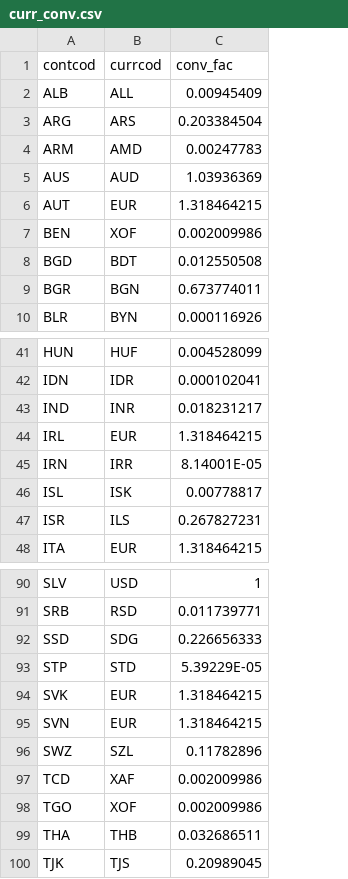
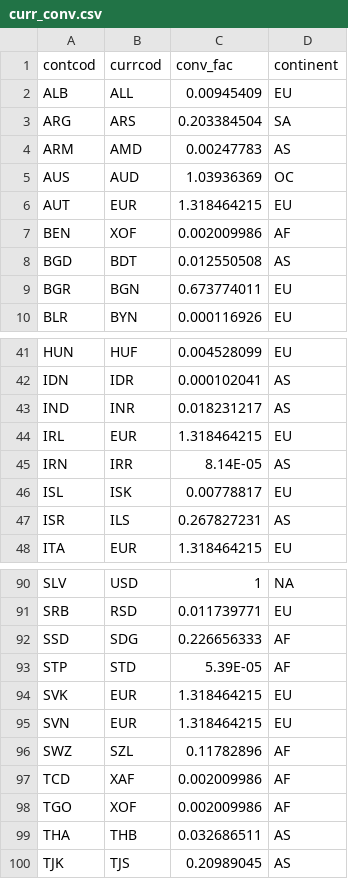
Before and after one commit to pati-dev/Income_disparity, a CSV file: curr_conv.csv, drawn as a sheet; only a part is shown, gaps mark what is left out; the diff names each change by its address in the sheet, - before the commit and + after, or states it on an @@ line.

Commit message:
Add continent

```diff
--- a/curr_conv.csv
+++ b/curr_conv.csv
+column D (continent), rows 2-10: EU | SA | AS | OC | EU | AF | AS | EU | EU; rows 41-48: EU | AS | AS | EU | AS | EU | AS | EU; rows 90-100: NA | EU | AF | AF | EU | EU | AF | AF | AF | AS | AS
-C45 (conv_fac): 8.14001E-05
+C45 (conv_fac): 8.14E-05
-C93 (conv_fac): 5.39229E-05
+C93 (conv_fac): 5.39E-05
```
